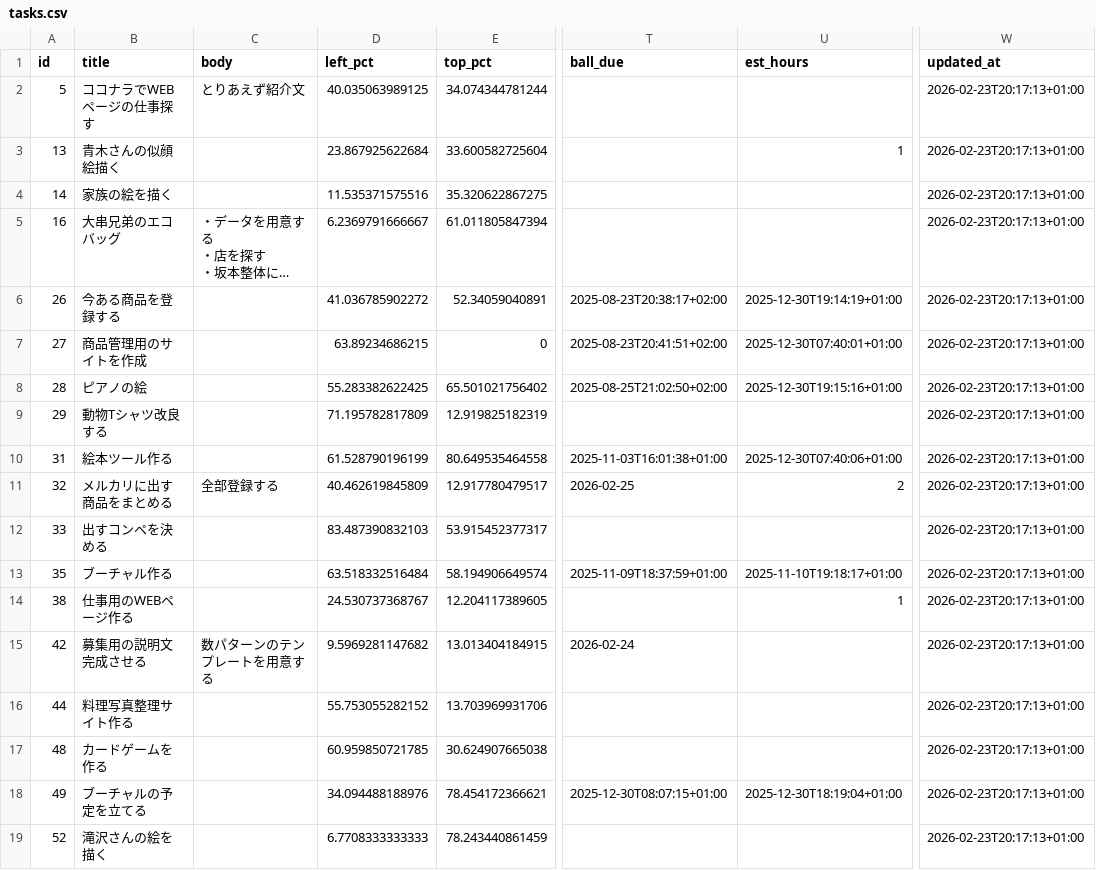
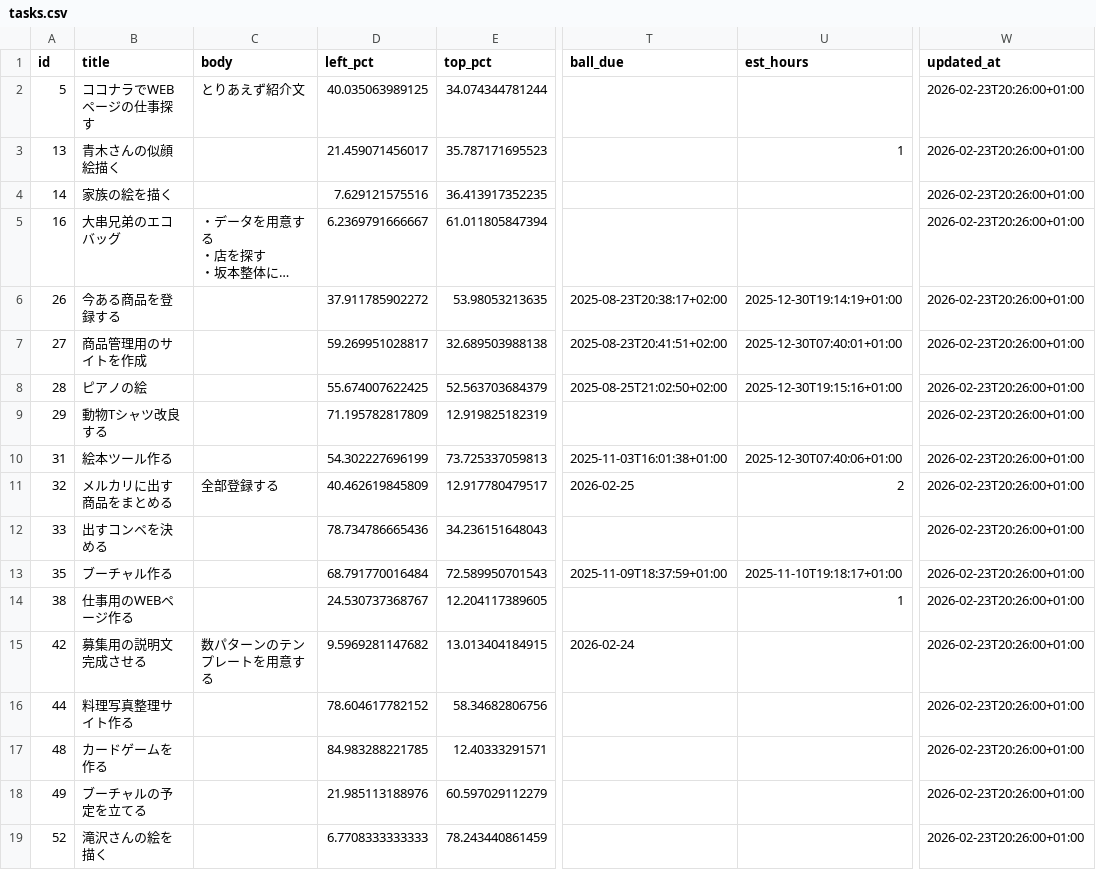
Before and after one commit to ryogaktm/todo, a CSV file: data/tasks.csv, drawn as a sheet; only a part is shown, gaps mark what is left out; long unchanged cells end in …; the diff names each change by its address in the sheet, - before the commit and + after, or states it on an @@ line.

```diff
--- a/data/tasks.csv
+++ b/data/tasks.csv
-W2:W19 (updated_at): 2026-02-23T20:17:13+01:00
+W2:W19 (updated_at): 2026-02-23T20:26:00+01:00
-D3 (left_pct): 23.867925622684
+D3 (left_pct): 21.459071456017
-E3 (top_pct): 33.600582725604
+E3 (top_pct): 35.787171695523
-D4 (left_pct): 11.535371575516
+D4 (left_pct): 7.629121575516
-E4 (top_pct): 35.320622867275
+E4 (top_pct): 36.413917352235
-D6 (left_pct): 41.036785902272
+D6 (left_pct): 37.911785902272
-E6 (top_pct): 52.34059040891
+E6 (top_pct): 53.98053213635
-D7 (left_pct): 63.89234686215
+D7 (left_pct): 59.269951028817
-E7 (top_pct): 0
+E7 (top_pct): 32.689503988138
-D8 (left_pct): 55.283382622425
+D8 (left_pct): 55.674007622425
-E8 (top_pct): 65.501021756402
+E8 (top_pct): 52.563703684379
-D10 (left_pct): 61.528790196199
+D10 (left_pct): 54.302227696199
-E10 (top_pct): 80.649535464558
+E10 (top_pct): 73.725337059813
-D12 (left_pct): 83.487390832103
+D12 (left_pct): 78.734786665436
-E12 (top_pct): 53.915452377317
+E12 (top_pct): 34.236151648043
-D13 (left_pct): 63.518332516484
+D13 (left_pct): 68.791770016484
-E13 (top_pct): 58.194906649574
+E13 (top_pct): 72.589950701543
-D16 (left_pct): 55.753055282152
+D16 (left_pct): 78.604617782152
-E16 (top_pct): 13.703969931706
+E16 (top_pct): 58.34682806756
-D17 (left_pct): 60.959850721785
+D17 (left_pct): 84.983288221785
-E17 (top_pct): 30.624907665038
+E17 (top_pct): 12.40333291571
-D18 (left_pct): 34.094488188976
+D18 (left_pct): 21.985113188976
-E18 (top_pct): 78.454172366621
+E18 (top_pct): 60.597029112279
-T18 (ball_due): 2025-12-30T08:07:15+01:00
+T18 (ball_due): (empty)
-U18 (est_hours): 2025-12-30T18:19:04+01:00
+U18 (est_hours): (empty)
```
Also changed, not shown: data/tags.csv, 2 other files.
